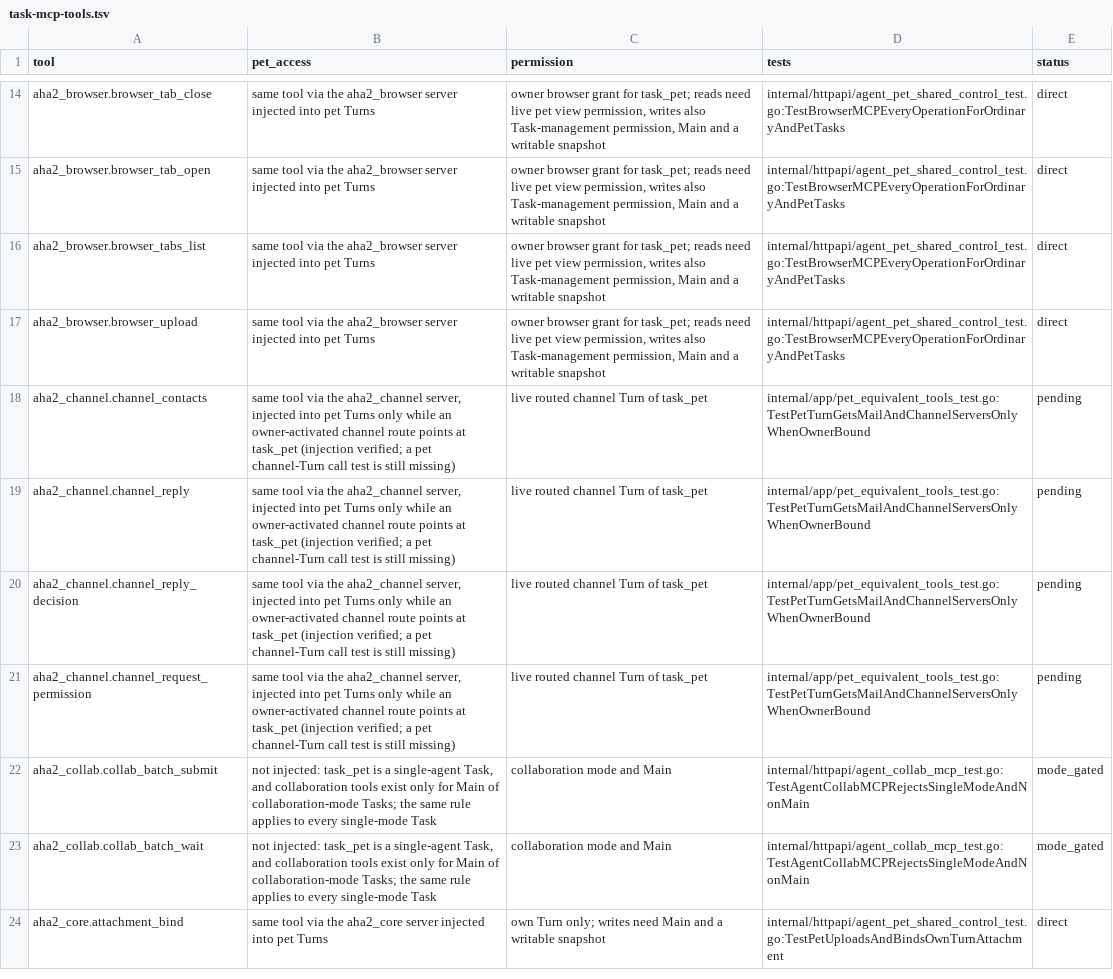
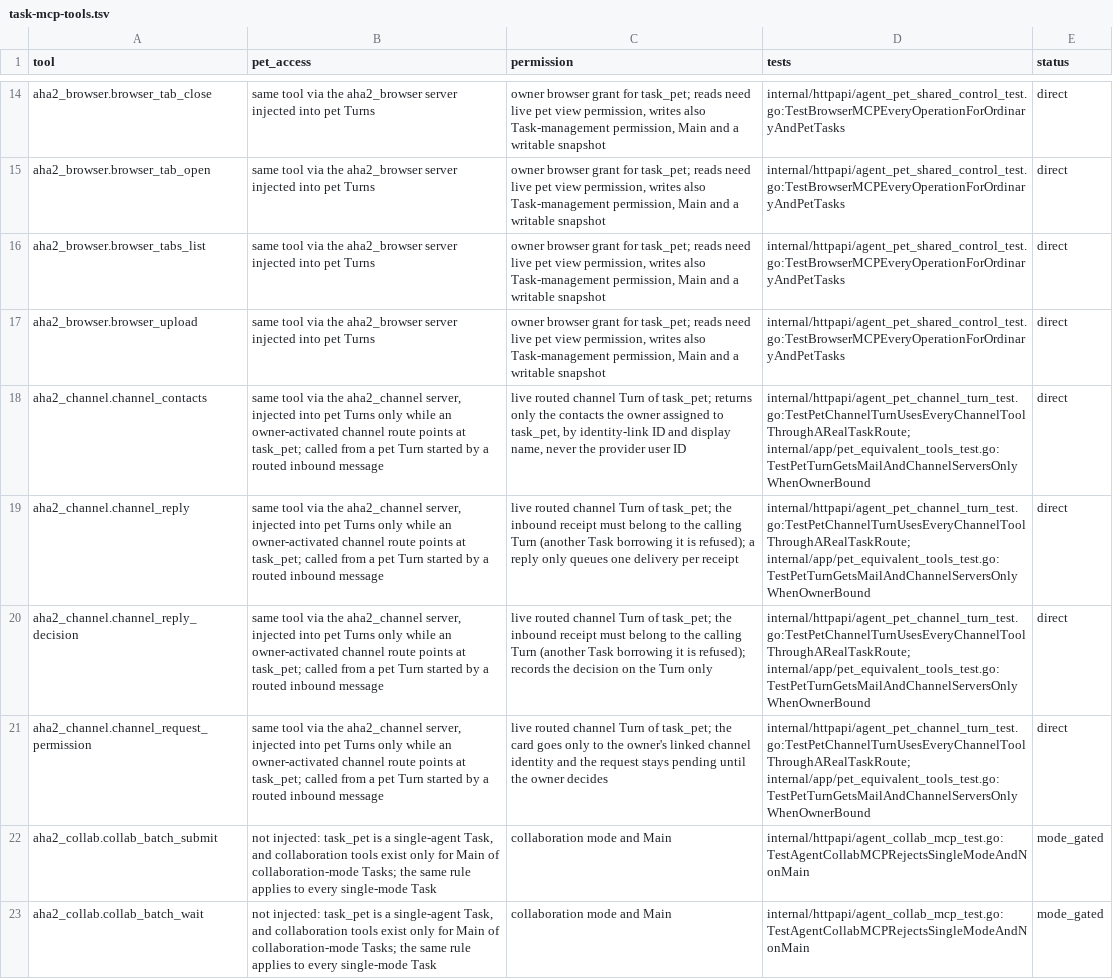
Before and after one commit to ChinaKai/AHA2, a TSV file: docs/pet-mcp/task-mcp-tools.tsv, drawn as a sheet; only a part is shown, gaps mark what is left out; the shorter side is filled out with more unchanged rows; the diff names each change by its address in the sheet, - before the commit and + after, or states it on an @@ line.

```diff
--- a/docs/pet-mcp/task-mcp-tools.tsv
+++ b/docs/pet-mcp/task-mcp-tools.tsv
-B18:B21 (pet_access): …points at task_pet (injection verified; a pet channel-Turn call test is still missing)
+B18:B21 (pet_access): …points at task_pet; called from a pet Turn started by a routed inbound message
-C18 (permission): …Turn of task_pet
+C18 (permission): …Turn of task_pet; returns only the contacts the owner assigned to task_pet, by identity-link ID and display name, never the provider user ID
-D18:D21 (tests): internal/app/pet_equivalent_tools_test.go:TestPetTurnGetsMailAndChannelServersOnlyWhenOwnerBound
+D18:D21 (tests): internal/httpapi/agent_pet_channel_turn_test.go:TestPetChannelTurnUsesEveryChannelToolThroughARealTaskRoute; internal/app/pet_equivalent_tools_test.go:TestPetTurnGetsMailAndChannelServersOnlyWhenOwnerBound
-E18:E21 (status): pending
+E18:E21 (status): direct
-C19 (permission): …Turn of task_pet
+C19 (permission): …Turn of task_pet; the inbound receipt must belong to the calling Turn (another Task borrowing it is refused); a reply only queues one delivery per receipt
-C20 (permission): …Turn of task_pet
+C20 (permission): …Turn of task_pet; the inbound receipt must belong to the calling Turn (another Task borrowing it is refused); records the decision on the Turn only
-C21 (permission): …Turn of task_pet
+C21 (permission): …Turn of task_pet; the card goes only to the owner's linked channel identity and the request stays pending until the owner decides
```
Also changed, not shown: 1 other file.
